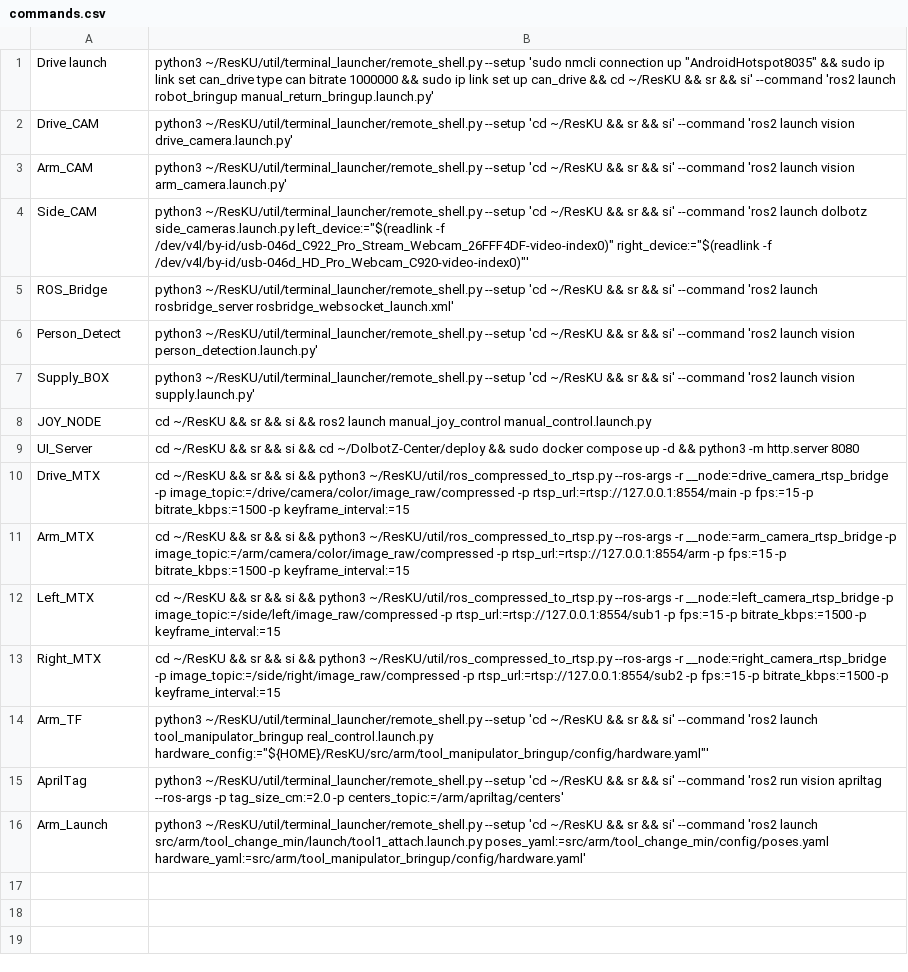
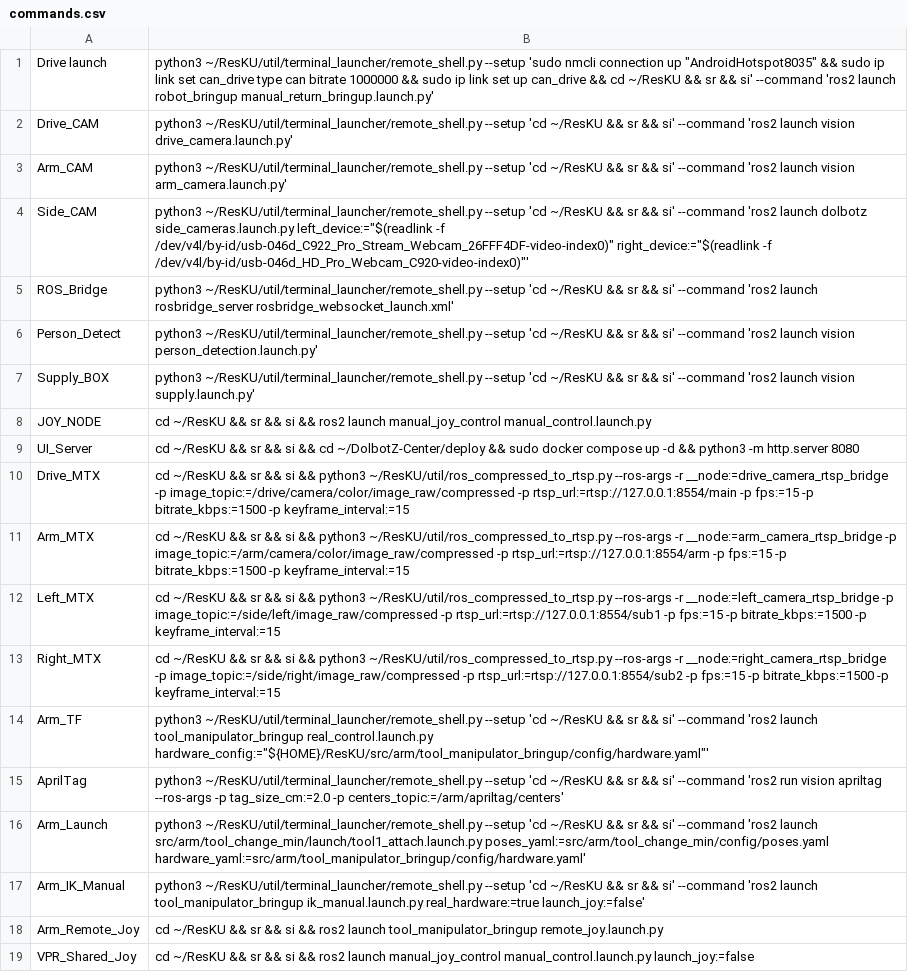
Before and after one commit to Kuz-DX/ResKU, a CSV file: util/terminal_launcher/commands.csv, drawn as a sheet; the diff names each change by its address in the sheet, - before the commit and + after, or states it on an @@ line.

```diff
--- a/util/terminal_launcher/commands.csv
+++ b/util/terminal_launcher/commands.csv
+row 17: Arm_IK_Manual | python3 ~/ResKU/util/terminal_launcher/remote_shell.py --setup 'cd ~/ResKU && sr && si' --command 'ros2 launch tool_manipulator_bringup ik_manual.launch.py real_hardware:=true launch_joy:=false'
+row 18: Arm_Remote_Joy | cd ~/ResKU && sr && si && ros2 launch tool_manipulator_bringup remote_joy.launch.py
+row 19: VPR_Shared_Joy | cd ~/ResKU && sr && si && ros2 launch manual_joy_control manual_control.launch.py launch_joy:=false
```
Also changed, not shown: 7 other files.
